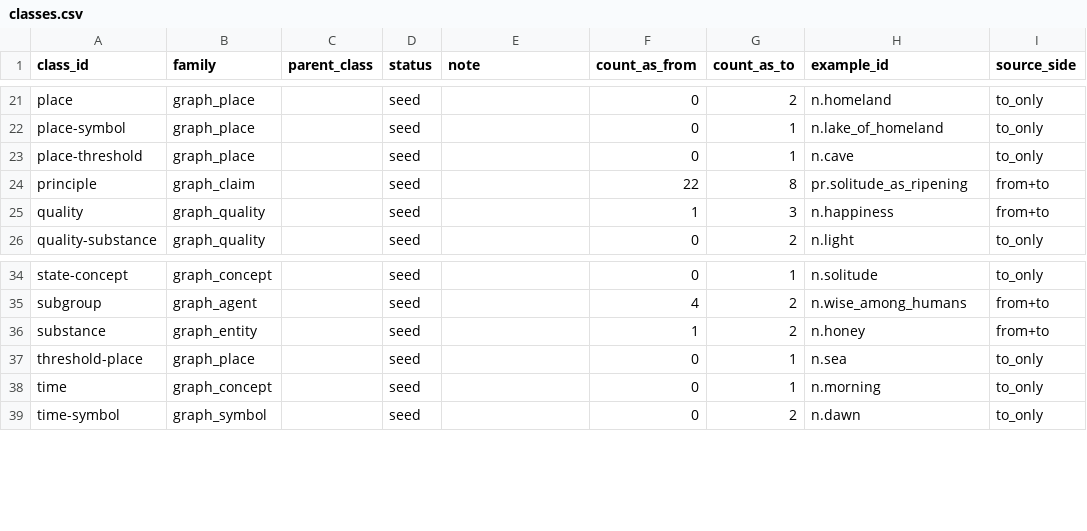
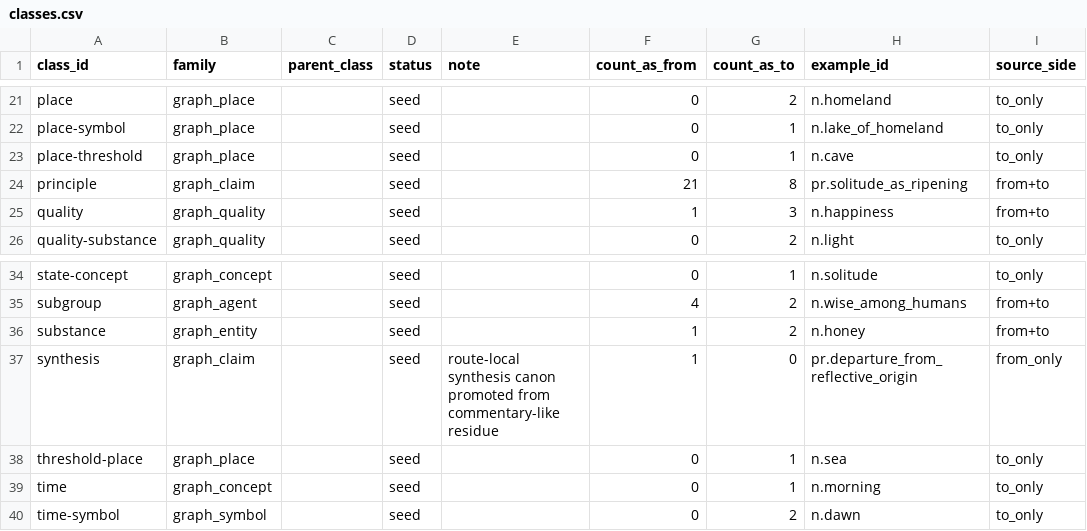
Before and after one commit to 8Dionysus/Tree-of-Sophia, a CSV file: tree/registries/classes.csv, drawn as a sheet; only a part is shown, gaps mark what is left out.

```diff
--- a/tree/registries/classes.csv
+++ b/tree/registries/classes.csv
@@ -23,3 +23,3 @@ place-symbol,graph_place,,seed,,0,1,n.lake_of_homeland,to_only
 place-threshold,graph_place,,seed,,0,1,n.cave,to_only
-principle,graph_claim,,seed,,22,8,pr.solitude_as_ripening,from+to
+principle,graph_claim,,seed,,21,8,pr.solitude_as_ripening,from+to
 quality,graph_quality,,seed,,1,3,n.happiness,from+to
@@ -36,2 +36,3 @@ subgroup,graph_agent,,seed,,4,2,n.wise_among_humans,from+to
 substance,graph_entity,,seed,,1,2,n.honey,from+to
+synthesis,graph_claim,,seed,route-local synthesis canon promoted from commentary-like residue,1,0,pr.departure_from_reflective_origin,from_only
 threshold-place,graph_place,,seed,,0,1,n.sea,to_only
```
Also changed, not shown: intake/thus-spoke-zarathustra/prologue-1/mode-b/edges.csv, intake/thus-spoke-zarathustra/prologue-1/mode-b/event_state_nodes.csv, 31 other files.
